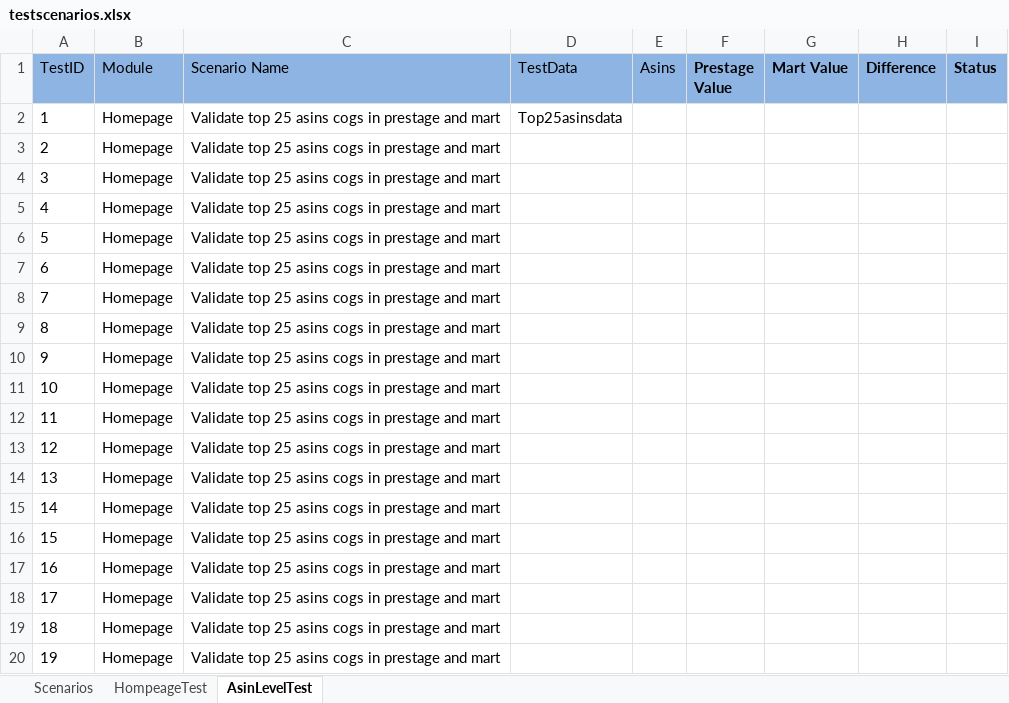
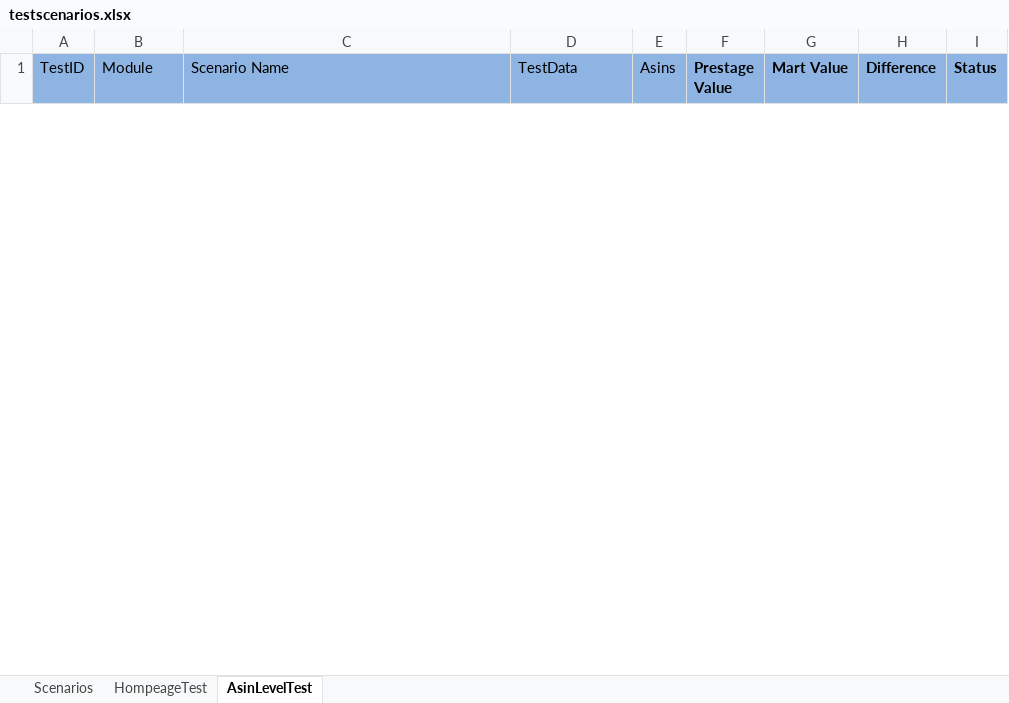
Before and after one commit to spadeinfotech/SU_Repo, an Excel workbook: i2o_SU_SanityBQTest/Testcases/testscenarios.xlsx, sheet AsinLevelTest, drawn as a sheet; only a part is shown; values as stored, in another font and other column widths than the file's, no borders; table styles not drawn; removed rows and columns are numbered as before the commit, all else as after; the diff covers the shown part only; the diff names each change by its address in the sheet, - before the commit and + after, or states it on an @@ line.

```diff
--- a/i2o_SU_SanityBQTest/Testcases/testscenarios.xlsx (sheet AsinLevelTest)
+++ b/i2o_SU_SanityBQTest/Testcases/testscenarios.xlsx (sheet AsinLevelTest)
-row 2: 1 | Homepage | Validate top 25 asins cogs in prestage and mart | Top25asinsdata
-row 3: 2 | Homepage | Validate top 25 asins cogs in prestage and mart
-row 4: 3 | Homepage | Validate top 25 asins cogs in prestage and mart
-row 5: 4 | Homepage | Validate top 25 asins cogs in prestage and mart
-row 6: 5 | Homepage | Validate top 25 asins cogs in prestage and mart
-row 7: 6 | Homepage | Validate top 25 asins cogs in prestage and mart
-row 8: 7 | Homepage | Validate top 25 asins cogs in prestage and mart
-row 9: 8 | Homepage | Validate top 25 asins cogs in prestage and mart
-row 10: 9 | Homepage | Validate top 25 asins cogs in prestage and mart
-row 11: 10 | Homepage | Validate top 25 asins cogs in prestage and mart
-row 12: 11 | Homepage | Validate top 25 asins cogs in prestage and mart
-row 13: 12 | Homepage | Validate top 25 asins cogs in prestage and mart
-row 14: 13 | Homepage | Validate top 25 asins cogs in prestage and mart
-row 15: 14 | Homepage | Validate top 25 asins cogs in prestage and mart
-row 16: 15 | Homepage | Validate top 25 asins cogs in prestage and mart
-row 17: 16 | Homepage | Validate top 25 asins cogs in prestage and mart
-row 18: 17 | Homepage | Validate top 25 asins cogs in prestage and mart
-row 19: 18 | Homepage | Validate top 25 asins cogs in prestage and mart
-row 20: 19 | Homepage | Validate top 25 asins cogs in prestage and mart
```
Also changed, not shown: 20 added rows and 31 removed rows elsewhere in this sheet, sheet HompeageTest, sheet Scenarios, 22 other files.
